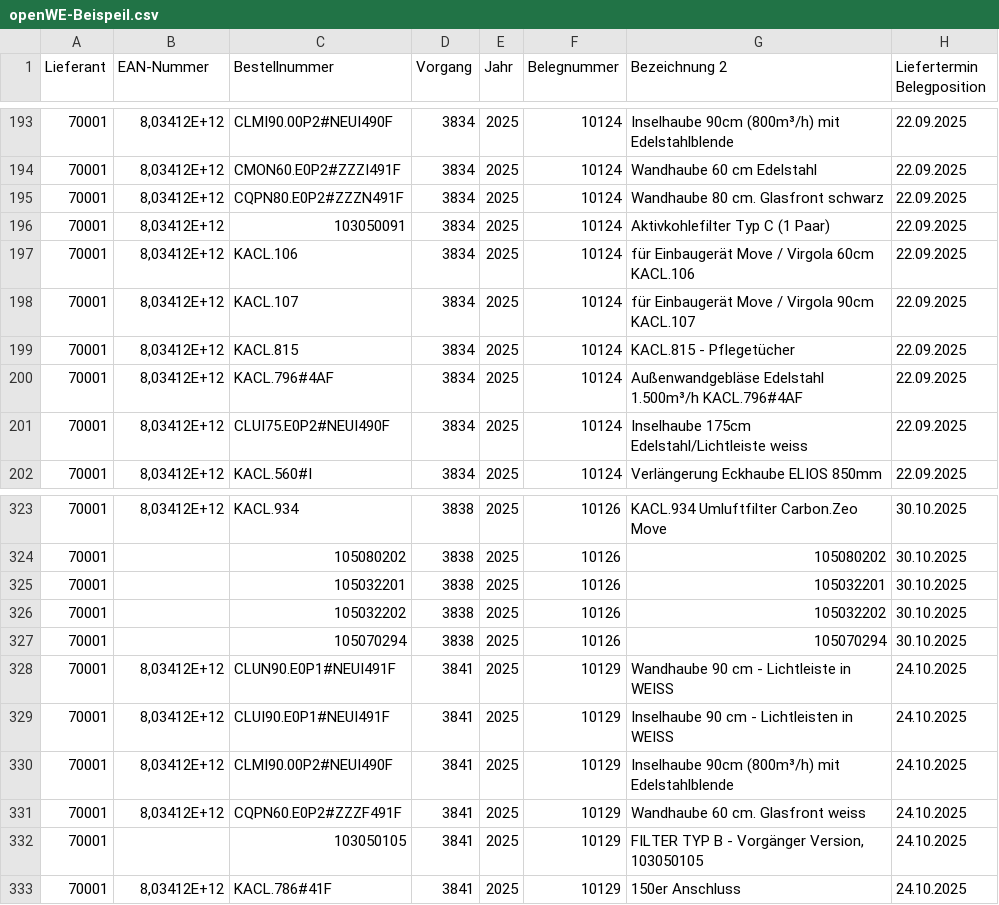
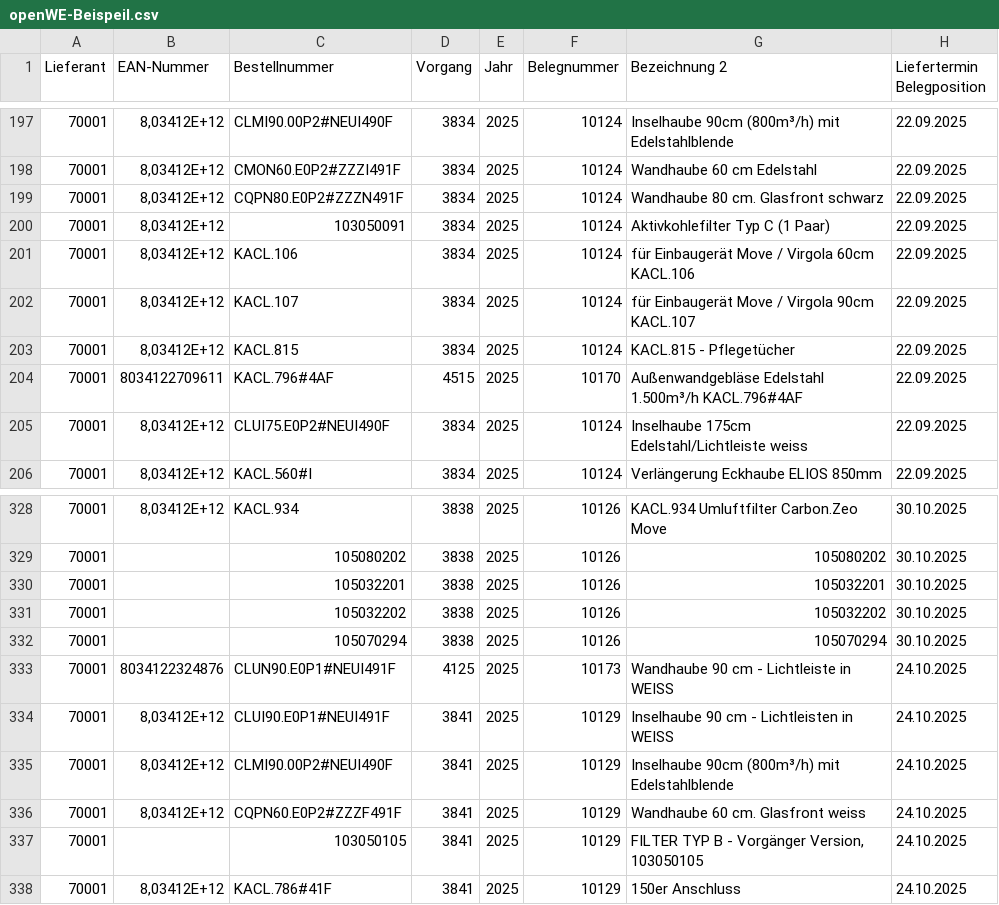
Before and after one commit to Stachell/falmec-receiptPro_V4, a CSV file: .samples/sample offene Bestellungen - offene Wareneingange/openWE-Beispeil.csv, drawn as a sheet; only a part is shown, gaps mark what is left out; addresses are those after the commit; the diff covers the shown part only; the diff names each change by its address in the sheet, - before the commit and + after, or states it on an @@ line.

```diff
--- a/.samples/sample offene Bestellungen - offene Wareneingange/openWE-Beispeil.csv
+++ b/.samples/sample offene Bestellungen - offene Wareneingange/openWE-Beispeil.csv
-B204 (EAN-Nummer): 8,03412E+12
+B204 (EAN-Nummer): 8034122709611
-D204 (Vorgang): 3834
+D204 (Vorgang): 4515
-F204 (Belegnummer): 10124
+F204 (Belegnummer): 10170
-B333 (EAN-Nummer): 8,03412E+12
+B333 (EAN-Nummer): 8034122324876
-D333 (Vorgang): 3841
+D333 (Vorgang): 4125
-F333 (Belegnummer): 10129
+F333 (Belegnummer): 10173
```
Also changed, not shown: 6 added rows and 34 edited cells elsewhere in this file.
